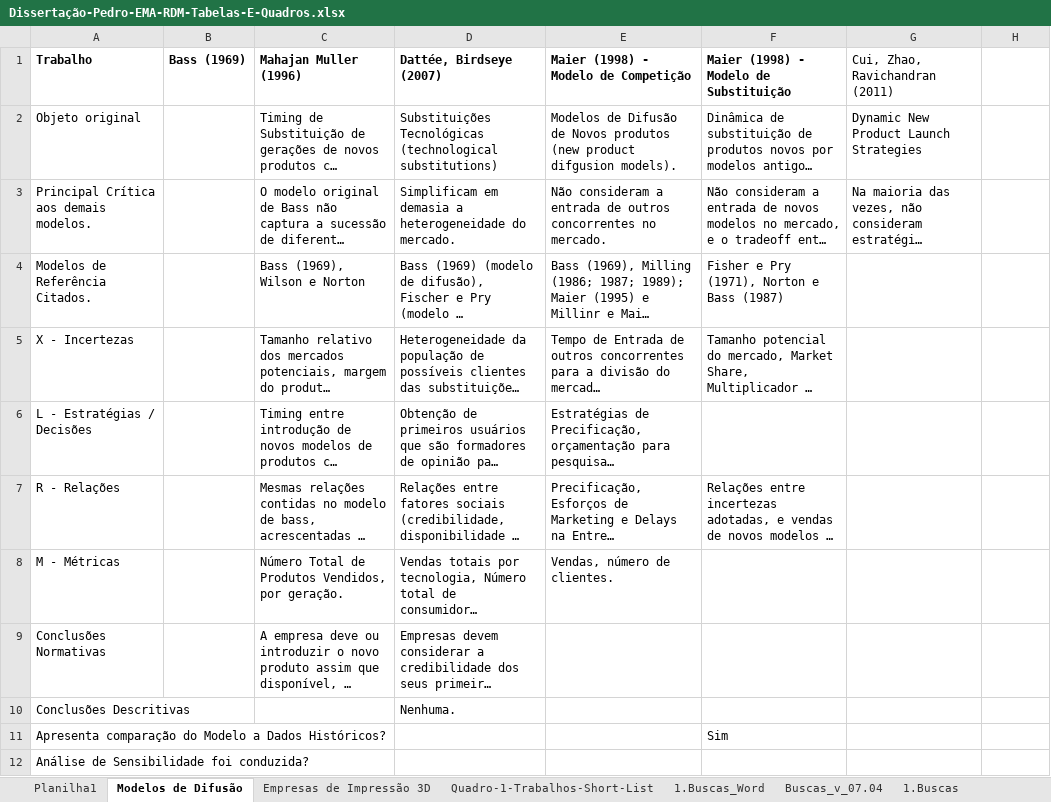
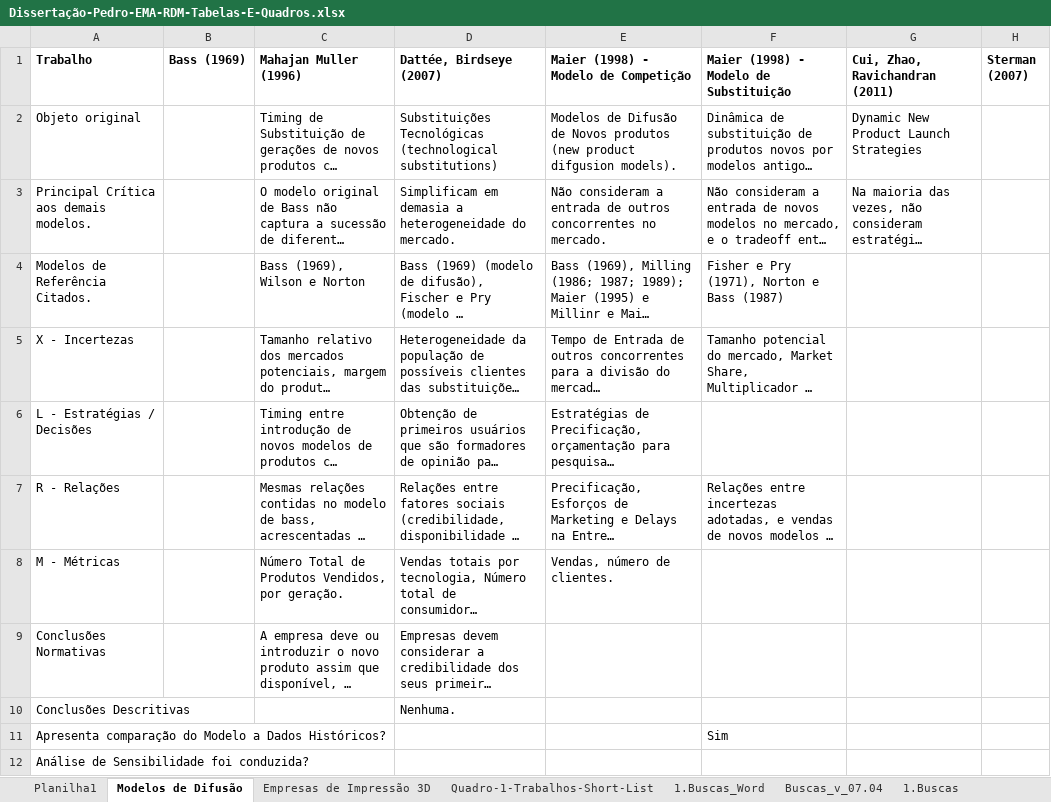
Before and after one commit to pedroliman/ms-rdm-dissertation, an Excel workbook: dissertacao-docs/planilhas/Dissertação-Pedro-EMA-RDM-Tabelas-E-Quadros.xlsx, sheet Modelos de Difusão, drawn as a sheet; long unchanged cells end in …; values as stored, in another font and other column widths than the file's, no borders; the diff names each change by its address in the sheet, - before the commit and + after, or states it on an @@ line.

```diff
--- a/dissertacao-docs/planilhas/Dissertação-Pedro-EMA-RDM-Tabelas-E-Quadros.xlsx (sheet Modelos de Difusão)
+++ b/dissertacao-docs/planilhas/Dissertação-Pedro-EMA-RDM-Tabelas-E-Quadros.xlsx (sheet Modelos de Difusão)
-G1 bold: off
+G1 bold: on
-H1: (empty)
+H1: Sterman (2007)
```
Also changed, not shown: models/dissertation-model/modelo-R/calibracao/dados_calibracao.xlsx, 1 other file.
